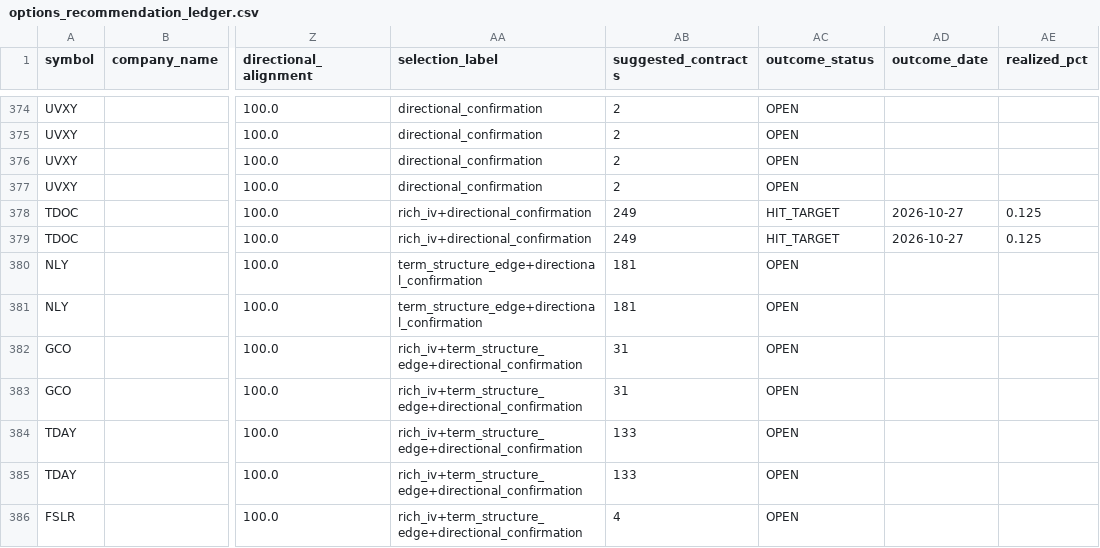
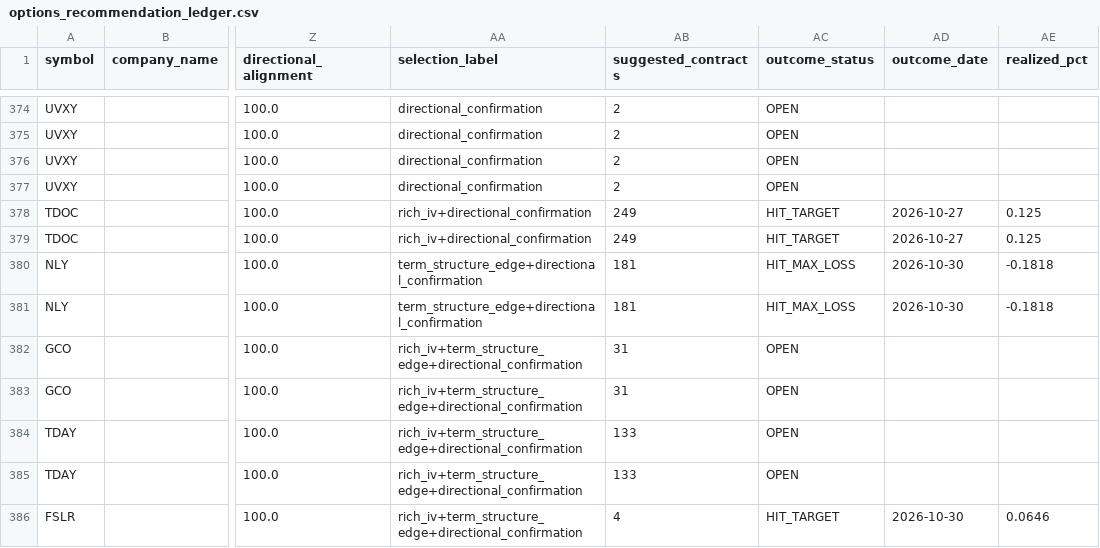
Before and after one commit to coop1st/options-trading-pipeline, a CSV file: data/github_sync/options_ledger/options_recommendation_ledger.csv, drawn as a sheet; only a part is shown, gaps mark what is left out; the diff covers the shown part only; the diff names each change by its address in the sheet, - before the commit and + after, or states it on an @@ line.

```diff
--- a/data/github_sync/options_ledger/options_recommendation_ledger.csv
+++ b/data/github_sync/options_ledger/options_recommendation_ledger.csv
-AC380:AC381 (outcome_status): OPEN
+AC380:AC381 (outcome_status): HIT_MAX_LOSS
-AD380:AD381 (outcome_date): (empty)
+AD380:AD381 (outcome_date): 2026-10-30
-AE380:AE381 (realized_pct): (empty)
+AE380:AE381 (realized_pct): -0.1818
-AC386 (outcome_status): OPEN
+AC386 (outcome_status): HIT_TARGET
-AD386 (outcome_date): (empty)
+AD386 (outcome_date): 2026-10-30
-AE386 (realized_pct): (empty)
+AE386 (realized_pct): 0.0646
```
Also changed, not shown: 149 edited cells elsewhere in this file.
